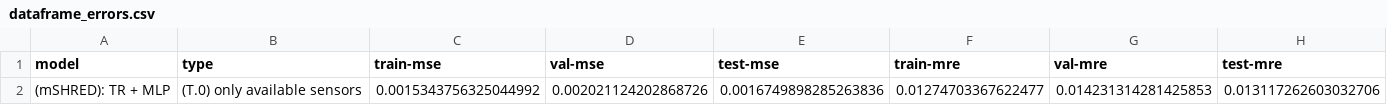
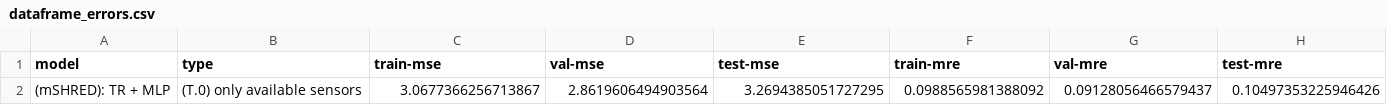
Before and after one commit to matteopasqual02/Masked-SHRED, a CSV file: Notebooks/DGF/dataframe_errors.csv, drawn as a sheet; removed rows and columns are numbered as before the commit, all else as after; the diff names each change by its address in the sheet, - before the commit and + after, or states it on an @@ line.

```diff
--- a/Notebooks/DGF/dataframe_errors.csv
+++ b/Notebooks/DGF/dataframe_errors.csv
-row 2: (mSHRED): TR + MLP | (T.0) only available sensors | 0.0015343756325044992 | 0.002021124202868726 | 0.0016749898285263836 | 0.01274703367622477 | 0.014231314281425853 | 0.013117262603032706
+row 2: (mSHRED): TR + MLP | (T.0) only available sensors | 3.0677366256713867 | 2.8619606494903564 | 3.2694385051727295 | 0.0988565981388092 | 0.09128056466579437 | 0.10497353225946426
```
Also changed, not shown: 1 other file.
